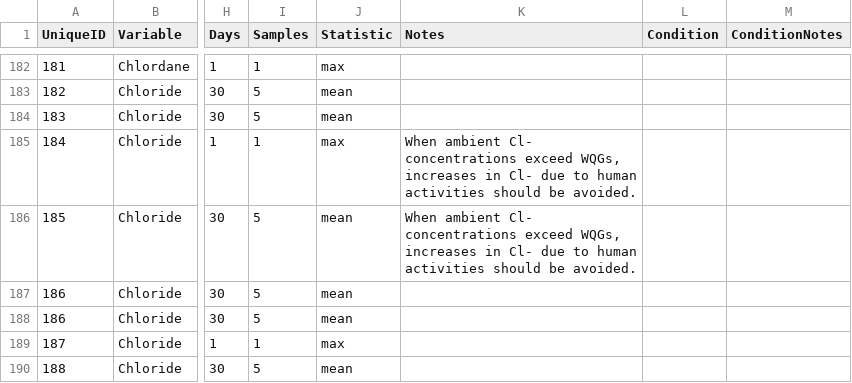
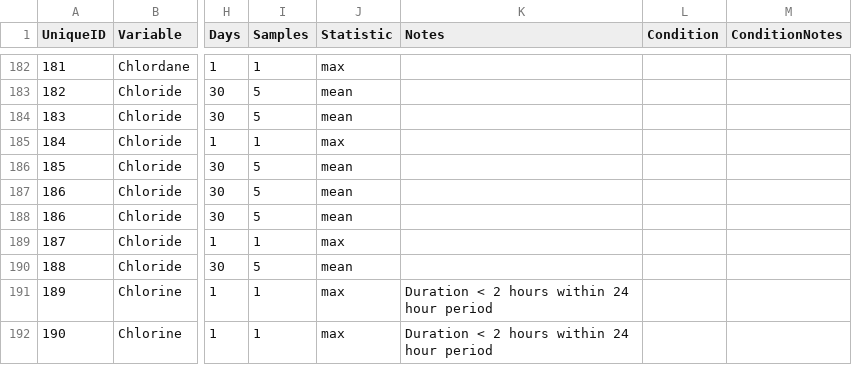
Before and after one commit to bcgov/wqg_data, a CSV file: all_wqgs.csv, drawn as a sheet; only a part is shown, gaps mark what is left out; the shorter side is filled out with more unchanged rows; the diff names each change by its address in the sheet, - before the commit and + after, or states it on an @@ line.

Commit message:
removed notes from dissolved chloride

```diff
--- a/all_wqgs.csv
+++ b/all_wqgs.csv
-K185:K186 (Notes): When ambient Cl- concentrations exceed WQGs, increases in Cl- due to human activities should be avoided.
+K185:K186 (Notes): (empty)
```
